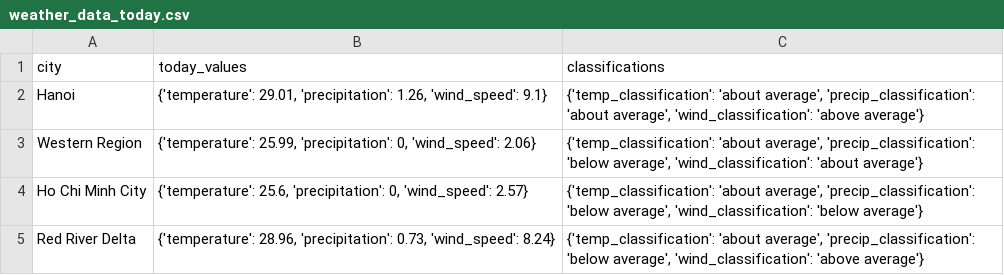
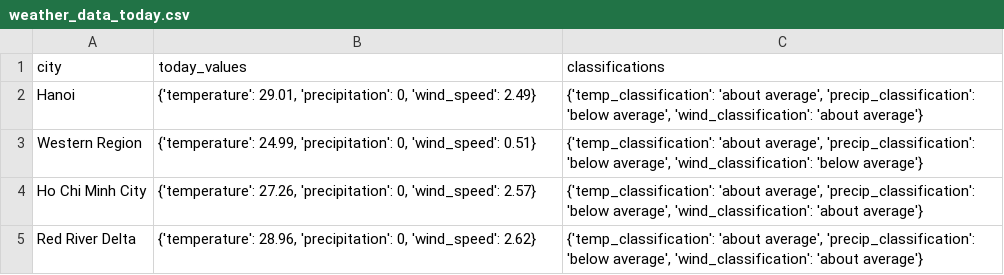
Before and after one commit to vanSnip/wi_app, a CSV file: climate_data/weather_data_today.csv, drawn as a sheet.

Commit message:
Upload plot climate_data/weather_data_today.csv

```diff
--- a/climate_data/weather_data_today.csv
+++ b/climate_data/weather_data_today.csv
@@ -1,5 +1,5 @@
 city,today_values,classifications
-Hanoi,"{'temperature': 29.01, 'precipitation': 1.26, 'wind_speed': 9.1}","{'temp_classification': 'about average', 'precip_classification': 'about average', 'wind_classification': 'above average'}"
-Western Region,"{'temperature': 25.99, 'precipitation': 0, 'wind_speed': 2.06}","{'temp_classification': 'about average', 'precip_classification': 'below average', 'wind_classification': 'about average'}"
-Ho Chi Minh City,"{'temperature': 25.6, 'precipitation': 0, 'wind_speed': 2.57}","{'temp_classification': 'about average', 'precip_classification': 'below average', 'wind_classification': 'below average'}"
-Red River Delta,"{'temperature': 28.96, 'precipitation': 0.73, 'wind_speed': 8.24}","{'temp_classification': 'about average', 'precip_classification': 'below average', 'wind_classification': 'above average'}"
+Hanoi,"{'temperature': 29.01, 'precipitation': 0, 'wind_speed': 2.49}","{'temp_classification': 'about average', 'precip_classification': 'below average', 'wind_classification': 'about average'}"
+Western Region,"{'temperature': 24.99, 'precipitation': 0, 'wind_speed': 0.51}","{'temp_classification': 'about average', 'precip_classification': 'below average', 'wind_classification': 'below average'}"
+Ho Chi Minh City,"{'temperature': 27.26, 'precipitation': 0, 'wind_speed': 2.57}","{'temp_classification': 'about average', 'precip_classification': 'below average', 'wind_classification': 'about average'}"
+Red River Delta,"{'temperature': 28.96, 'precipitation': 0, 'wind_speed': 2.62}","{'temp_classification': 'about average', 'precip_classification': 'below average', 'wind_classification': 'about average'}"
```
